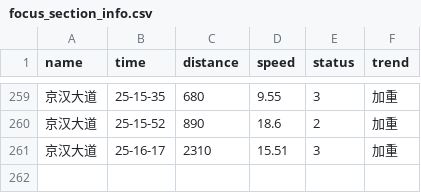
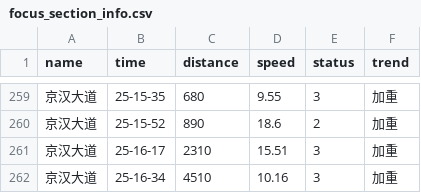
Before and after one commit to HereIsZephyrus/trunklevel_evaluation, a CSV file: result/focus_section_info.csv, drawn as a sheet; only a part is shown, gaps mark what is left out.

```diff
--- a/result/focus_section_info.csv
+++ b/result/focus_section_info.csv
@@ -261 +261,2 @@ name,time,distance,speed,status,trend
 京汉大道,25-16-17,2310,15.51,3,加重
+京汉大道,25-16-34,4510,10.16,3,加重
```
Also changed, not shown: result/focus_basic_info.csv.
